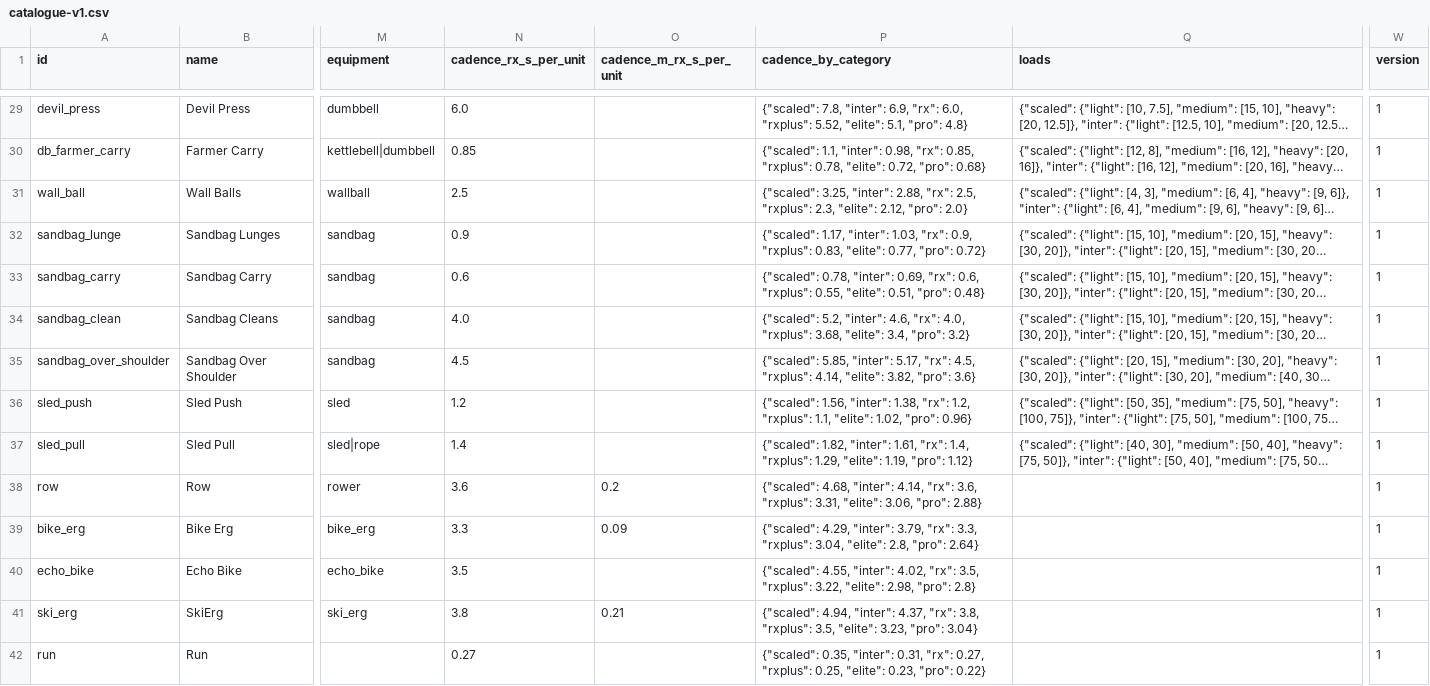
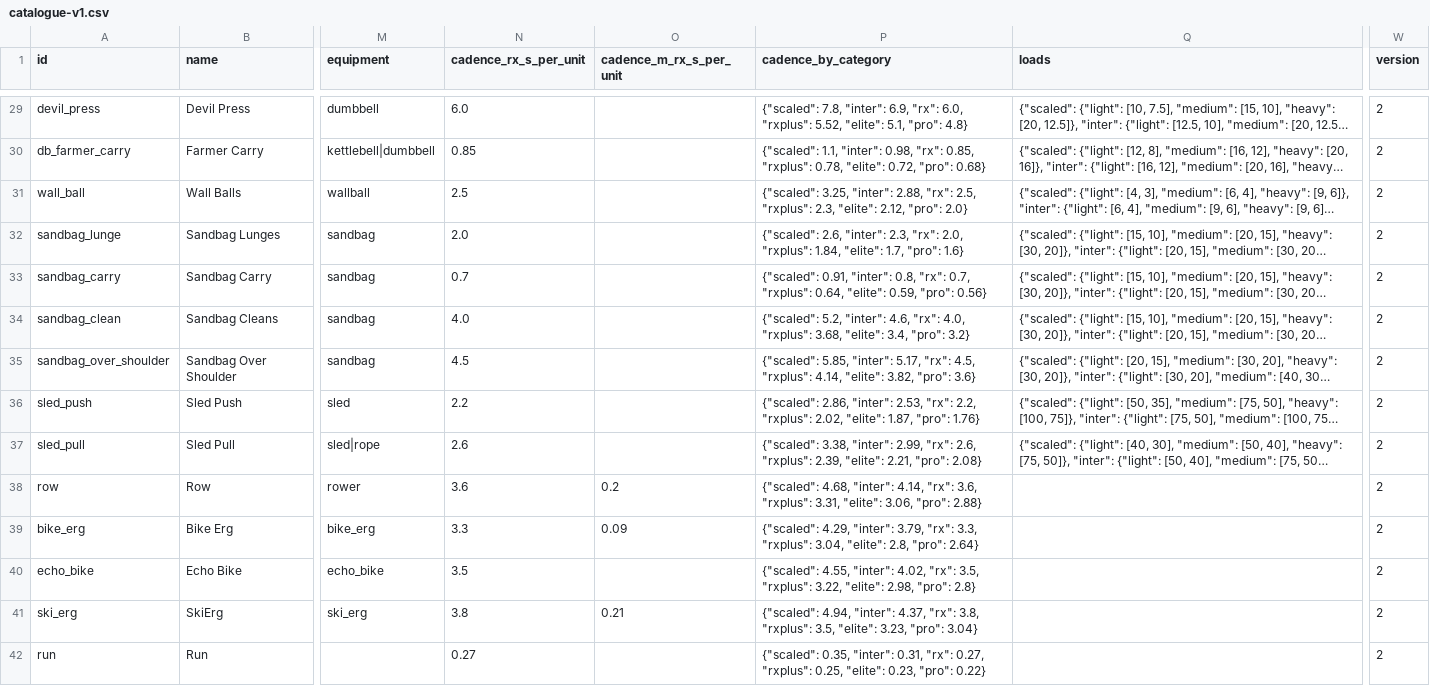
Before and after one commit to nbstyle69/athlex-app, a CSV file: packages/wod-engine/catalog/catalogue-v1.csv, drawn as a sheet; only a part is shown, gaps mark what is left out; long unchanged cells end in …; the diff covers the shown part only; the diff names each change by its address in the sheet, - before the commit and + after, or states it on an @@ line.

```diff
--- a/packages/wod-engine/catalog/catalogue-v1.csv
+++ b/packages/wod-engine/catalog/catalogue-v1.csv
-W29:W42 (version): 1
+W29:W42 (version): 2
-N32 (cadence_rx_s_per_unit): 0.9
+N32 (cadence_rx_s_per_unit): 2.0
-P32 (cadence_by_category): {"scaled": 1.17, "inter": 1.03, "rx": 0.9, "rxplus": 0.83, "elite": 0.77, "pro": 0.72}
+P32 (cadence_by_category): {"scaled": 2.6, "inter": 2.3, "rx": 2.0, "rxplus": 1.84, "elite": 1.7, "pro": 1.6}
-N33 (cadence_rx_s_per_unit): 0.6
+N33 (cadence_rx_s_per_unit): 0.7
-P33 (cadence_by_category): {"scaled": 0.78, "inter": 0.69, "rx": 0.6, "rxplus": 0.55, "elite": 0.51, "pro": 0.48}
+P33 (cadence_by_category): {"scaled": 0.91, "inter": 0.8, "rx": 0.7, "rxplus": 0.64, "elite": 0.59, "pro": 0.56}
-N36 (cadence_rx_s_per_unit): 1.2
+N36 (cadence_rx_s_per_unit): 2.2
-P36 (cadence_by_category): {"scaled": 1.56, "inter": 1.38, "rx": 1.2, "rxplus": 1.1, "elite": 1.02, "pro": 0.96}
+P36 (cadence_by_category): {"scaled": 2.86, "inter": 2.53, "rx": 2.2, "rxplus": 2.02, "elite": 1.87, "pro": 1.76}
-N37 (cadence_rx_s_per_unit): 1.4
+N37 (cadence_rx_s_per_unit): 2.6
-P37 (cadence_by_category): {"scaled": 1.82, "inter": 1.61, "rx": 1.4, "rxplus": 1.29, "elite": 1.19, "pro": 1.12}
+P37 (cadence_by_category): {"scaled": 3.38, "inter": 2.99, "rx": 2.6, "rxplus": 2.39, "elite": 2.21, "pro": 2.08}
```
Also changed, not shown: 85 edited cells elsewhere in this file, 14 other files.
